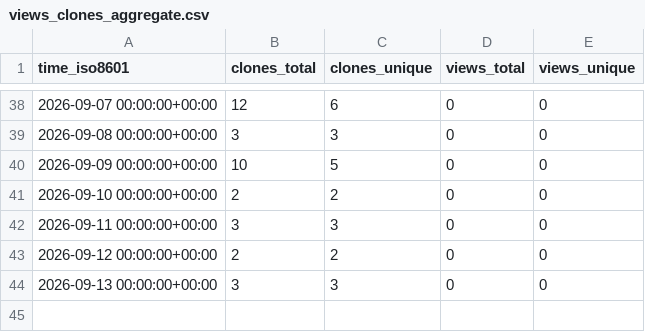
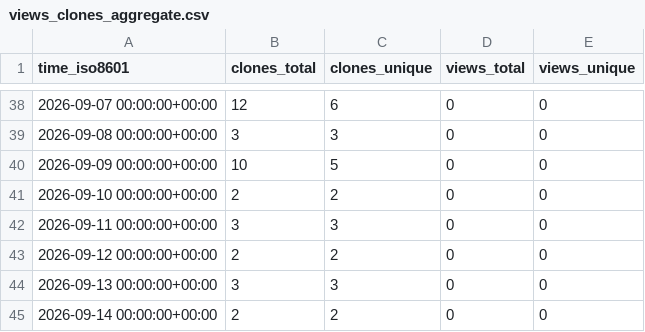
Before and after one commit to Kbasoya07/uRAG, a CSV file: Kbasoya07/uRAG/ghrs-data/views_clones_aggregate.csv, drawn as a sheet; only a part is shown, gaps mark what is left out.

```diff
--- a/Kbasoya07/uRAG/ghrs-data/views_clones_aggregate.csv
+++ b/Kbasoya07/uRAG/ghrs-data/views_clones_aggregate.csv
@@ -44 +44,2 @@ time_iso8601,clones_total,clones_unique,views_total,views_unique
 2026-09-13 00:00:00+00:00,3,3,0,0
+2026-09-14 00:00:00+00:00,2,2,0,0
```
Also changed, not shown: 1 other file.
